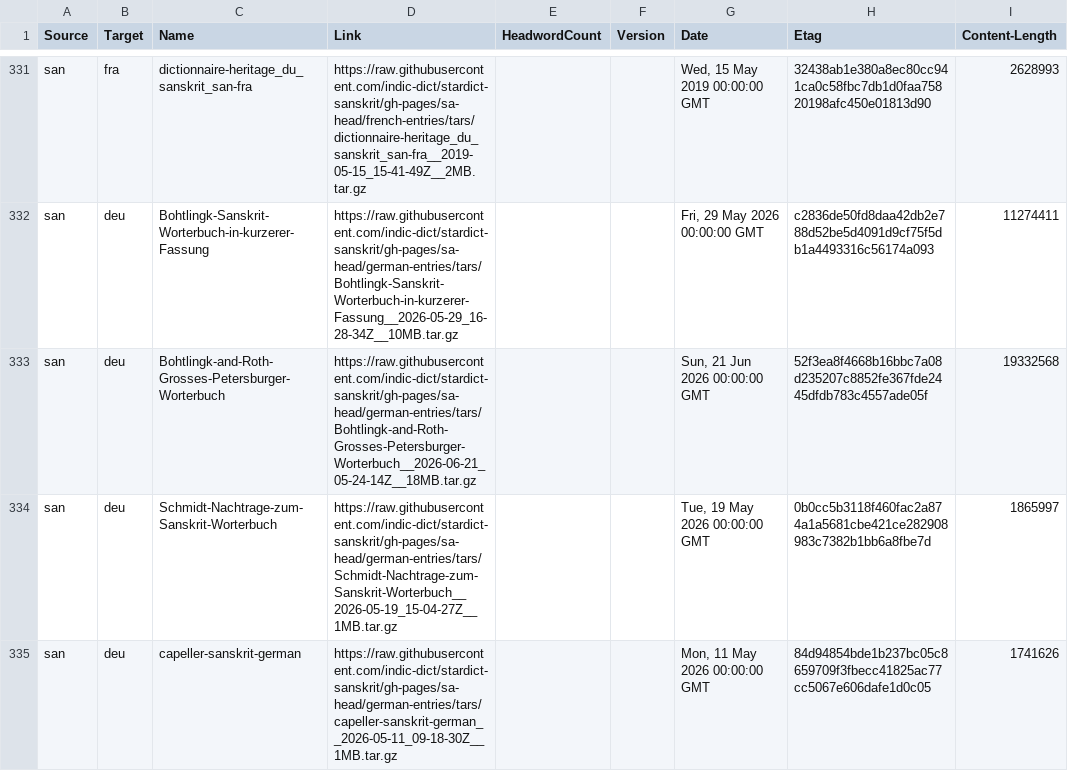
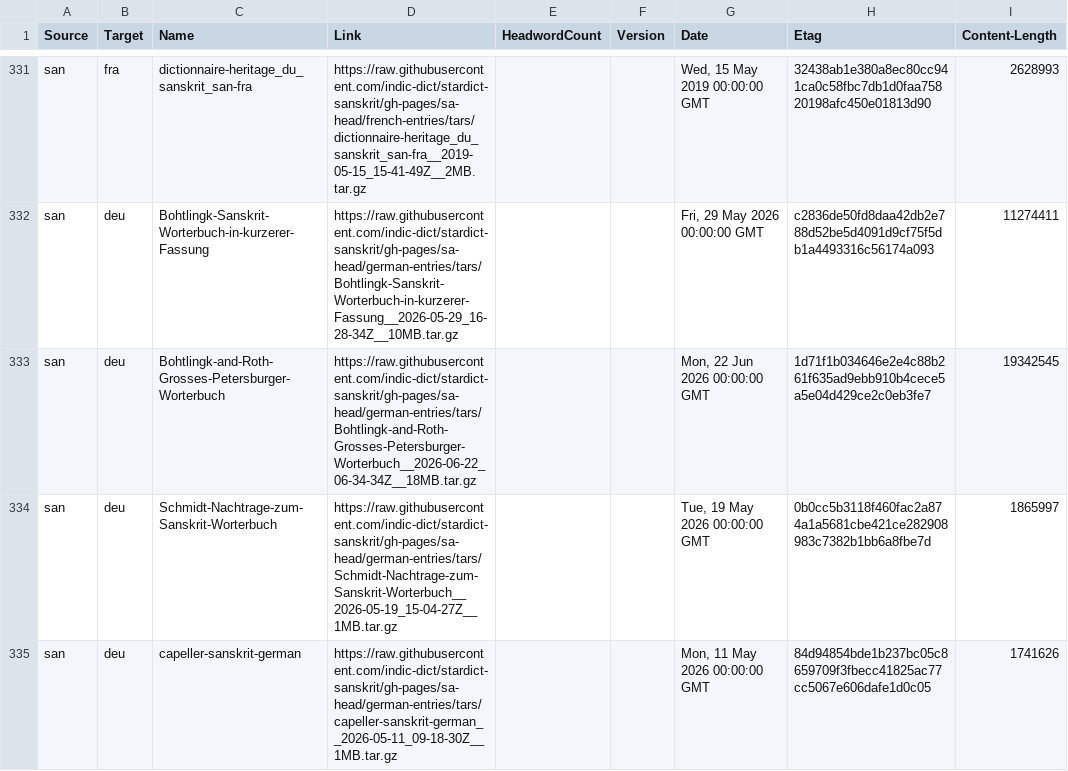
Before and after one commit to drdhaval2785/Stardict-lists, a TSV file: stardict_dictionaries.tsv, drawn as a sheet; only a part is shown, gaps mark what is left out.

Commit message:
regen as of 2026-06-22

```diff
--- a/stardict_dictionaries.tsv
+++ b/stardict_dictionaries.tsv
@@ -332,3 +332,3 @@ san	fra	dictionnaire-heritage_du_sanskrit_san-fra	https://raw.githubusercontent.
 san	deu	Bohtlingk-Sanskrit-Worterbuch-in-kurzerer-Fassung	https://raw.githubusercontent.com/indic-dict/stardict-sanskrit/gh-pages/sa-head/german-entries/tars/Bohtlingk-Sanskrit-Worterbuch-in-kurzerer-Fassung__2026-05-29_16-28-34Z__10MB.tar.gz			Fri, 29 May 2026 00:00:00 GMT	c2836de50fd8daa42db2e788d52be5d4091d9cf75f5db1a4493316c56174a093	11274411
-san	deu	Bohtlingk-and-Roth-Grosses-Petersburger-Worterbuch	https://raw.githubusercontent.com/indic-dict/stardict-sanskrit/gh-pages/sa-head/german-entries/tars/Bohtlingk-and-Roth-Grosses-Petersburger-Worterbuch__2026-06-21_05-24-14Z__18MB.tar.gz			Sun, 21 Jun 2026 00:00:00 GMT	52f3ea8f4668b16bbc7a08d235207c8852fe367fde2445dfdb783c4557ade05f	19332568
+san	deu	Bohtlingk-and-Roth-Grosses-Petersburger-Worterbuch	https://raw.githubusercontent.com/indic-dict/stardict-sanskrit/gh-pages/sa-head/german-entries/tars/Bohtlingk-and-Roth-Grosses-Petersburger-Worterbuch__2026-06-22_06-34-34Z__18MB.tar.gz			Mon, 22 Jun 2026 00:00:00 GMT	1d71f1b034646e2e4c88b261f635ad9ebb910b4cece5a5e04d429ce2c0eb3fe7	19342545
 san	deu	Schmidt-Nachtrage-zum-Sanskrit-Worterbuch	https://raw.githubusercontent.com/indic-dict/stardict-sanskrit/gh-pages/sa-head/german-entries/tars/Schmidt-Nachtrage-zum-Sanskrit-Worterbuch__2026-05-19_15-04-27Z__1MB.tar.gz			Tue, 19 May 2026 00:00:00 GMT	0b0cc5b3118f460fac2a874a1a5681cbe421ce282908983c7382b1bb6a8fbe7d	1865997
```
